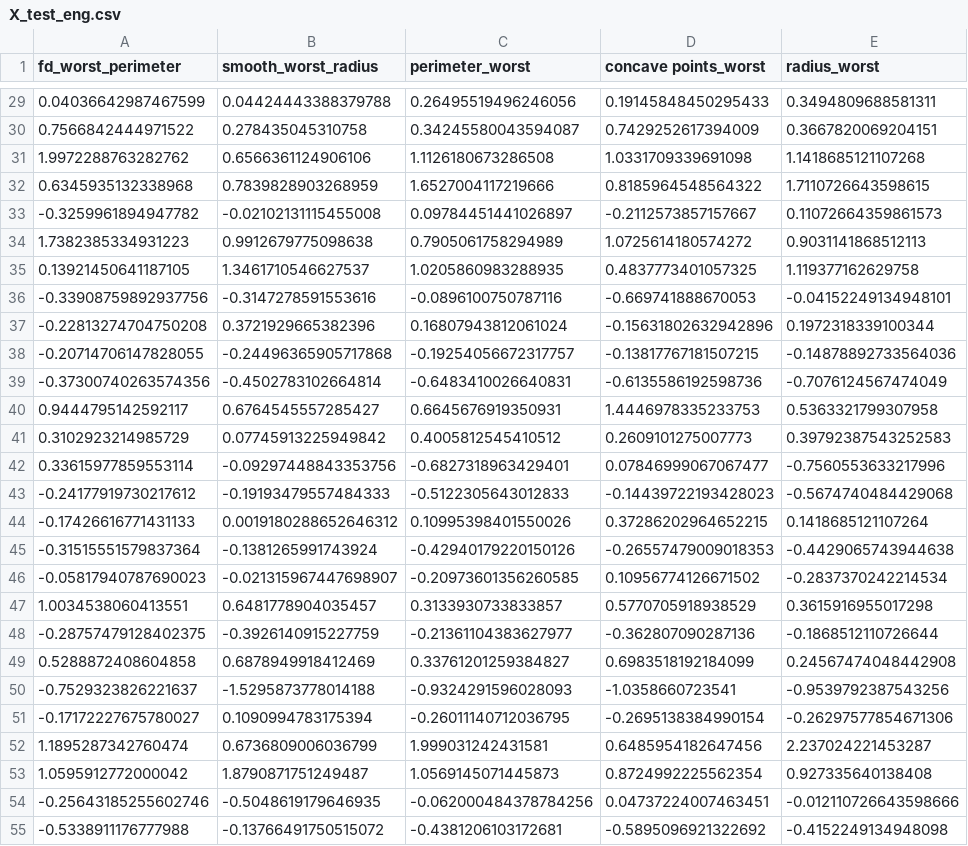
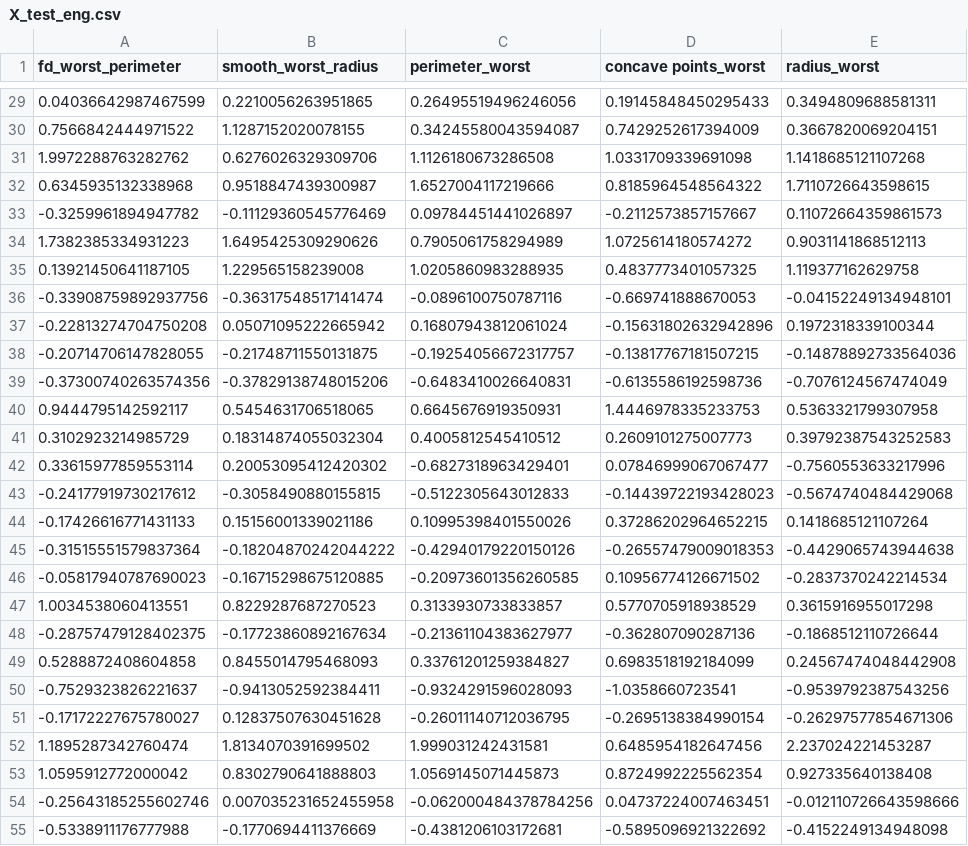
Before and after one commit to lakshdeep-s/breast_cancer_classification_comparitive_analysis, a CSV file: dataset/X_test_eng.csv, drawn as a sheet; only a part is shown, gaps mark what is left out; the diff covers the shown part only; the diff names each change by its address in the sheet, - before the commit and + after, or states it on an @@ line.

```diff
--- a/dataset/X_test_eng.csv
+++ b/dataset/X_test_eng.csv
-B29 (smooth_worst_radius): 0.04424443388379788
+B29 (smooth_worst_radius): 0.2210056263951865
-B30 (smooth_worst_radius): 0.278435045310758
+B30 (smooth_worst_radius): 1.1287152020078155
-B31 (smooth_worst_radius): 0.6566361124906106
+B31 (smooth_worst_radius): 0.6276026329309706
-B32 (smooth_worst_radius): 0.7839828903268959
+B32 (smooth_worst_radius): 0.9518847439300987
-B33 (smooth_worst_radius): -0.02102131115455008
+B33 (smooth_worst_radius): -0.11129360545776469
-B34 (smooth_worst_radius): 0.9912679775098638
+B34 (smooth_worst_radius): 1.6495425309290626
-B35 (smooth_worst_radius): 1.3461710546627537
+B35 (smooth_worst_radius): 1.229565158239008
-B36 (smooth_worst_radius): -0.3147278591553616
+B36 (smooth_worst_radius): -0.36317548517141474
-B37 (smooth_worst_radius): 0.3721929665382396
+B37 (smooth_worst_radius): 0.05071095222665942
-B38 (smooth_worst_radius): -0.24496365905717868
+B38 (smooth_worst_radius): -0.21748711550131875
-B39 (smooth_worst_radius): -0.4502783102664814
+B39 (smooth_worst_radius): -0.37829138748015206
-B40 (smooth_worst_radius): 0.6764545557285427
+B40 (smooth_worst_radius): 0.5454631706518065
-B41 (smooth_worst_radius): 0.07745913225949842
+B41 (smooth_worst_radius): 0.18314874055032304
-B42 (smooth_worst_radius): -0.09297448843353756
+B42 (smooth_worst_radius): 0.20053095412420302
-B43 (smooth_worst_radius): -0.19193479557484333
+B43 (smooth_worst_radius): -0.3058490880155815
-B44 (smooth_worst_radius): 0.0019180288652646312
+B44 (smooth_worst_radius): 0.15156001339021186
-B45 (smooth_worst_radius): -0.1381265991743924
+B45 (smooth_worst_radius): -0.18204870242044222
-B46 (smooth_worst_radius): -0.021315967447698907
+B46 (smooth_worst_radius): -0.16715298675120885
-B47 (smooth_worst_radius): 0.6481778904035457
+B47 (smooth_worst_radius): 0.8229287687270523
-B48 (smooth_worst_radius): -0.3926140915227759
+B48 (smooth_worst_radius): -0.17723860892167634
-B49 (smooth_worst_radius): 0.6878949918412469
+B49 (smooth_worst_radius): 0.8455014795468093
-B50 (smooth_worst_radius): -1.5295873778014188
+B50 (smooth_worst_radius): -0.9413052592384411
-B51 (smooth_worst_radius): 0.1090994783175394
+B51 (smooth_worst_radius): 0.12837507630451628
-B52 (smooth_worst_radius): 0.6736809006036799
+B52 (smooth_worst_radius): 1.8134070391699502
-B53 (smooth_worst_radius): 1.8790871751249487
+B53 (smooth_worst_radius): 0.8302790641888803
-B54 (smooth_worst_radius): -0.5048619179646935
+B54 (smooth_worst_radius): 0.007035231652455958
-B55 (smooth_worst_radius): -0.13766491750515072
+B55 (smooth_worst_radius): -0.1770694411376669
```
Also changed, not shown: 87 edited cells elsewhere in this file, dataset/X_test.csv, dataset/X_train_eng.csv, 4 other files.
